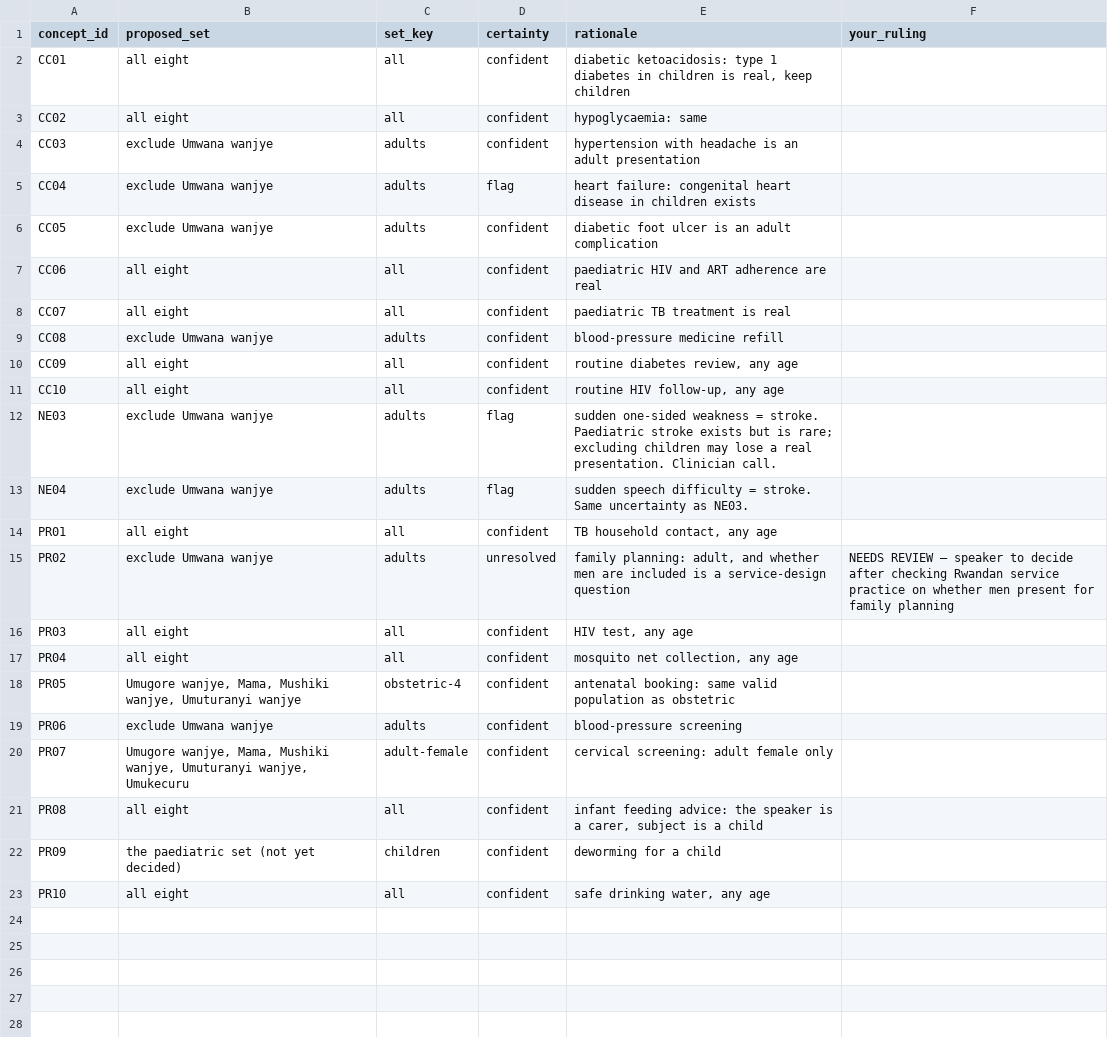
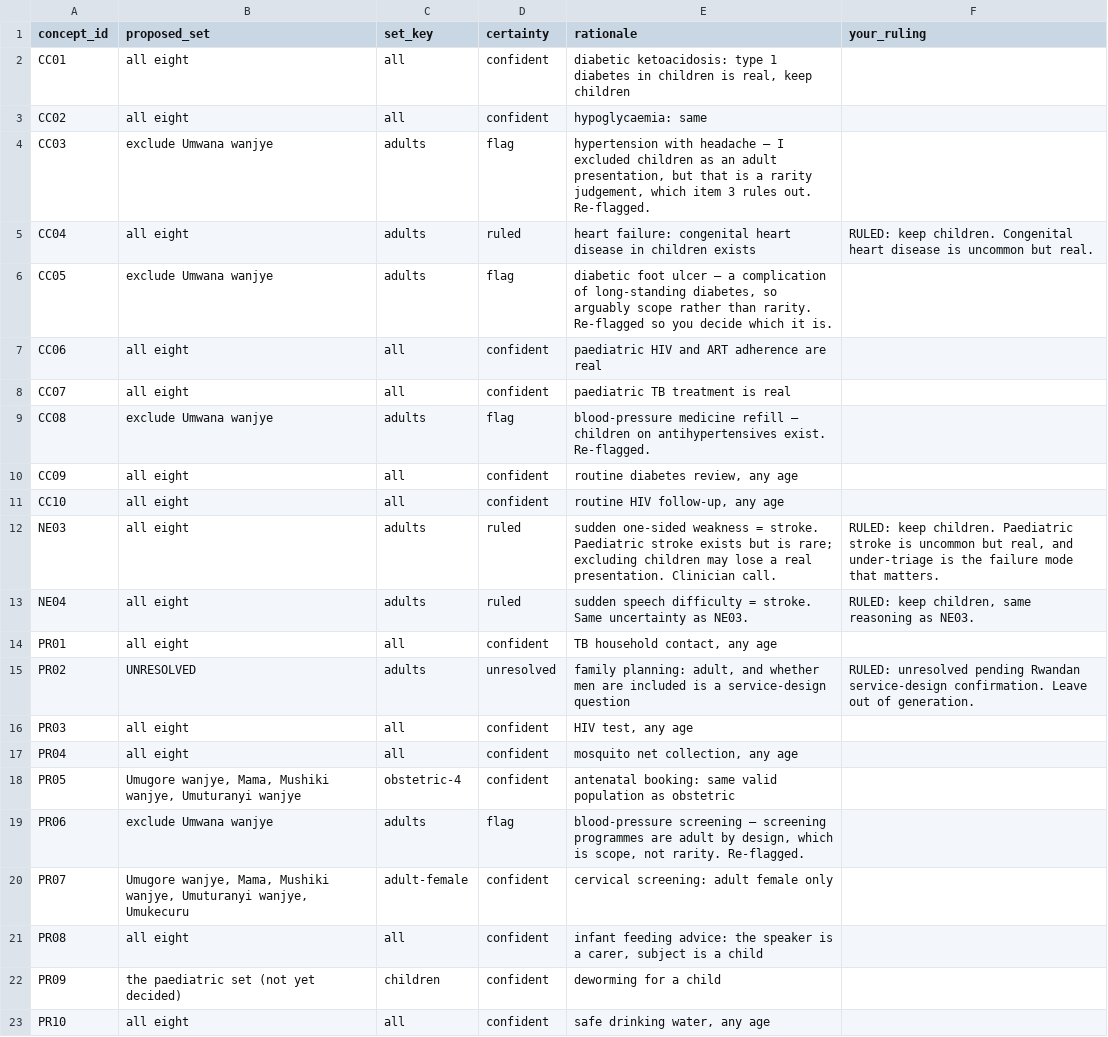
Before and after one commit to mariusbayizere/healthguard-ai, a CSV file: kinyamed/ml_model/review/concept_relation_audit.csv, drawn as a sheet.

```diff
--- a/kinyamed/ml_model/review/concept_relation_audit.csv
+++ b/kinyamed/ml_model/review/concept_relation_audit.csv
@@ -3,14 +3,14 @@ CC01,all eight,all,confident,"diabetic ketoacidosis: type 1 diabetes in children
 CC02,all eight,all,confident,hypoglycaemia: same,
-CC03,exclude Umwana wanjye,adults,confident,hypertension with headache is an adult presentation,
-CC04,exclude Umwana wanjye,adults,flag,heart failure: congenital heart disease in children exists,
-CC05,exclude Umwana wanjye,adults,confident,diabetic foot ulcer is an adult complication,
+CC03,exclude Umwana wanjye,adults,flag,"hypertension with headache — I excluded children as an adult presentation, but that is a rarity judgement, which item 3 rules out. Re-flagged.",
+CC04,all eight,adults,ruled,heart failure: congenital heart disease in children exists,RULED: keep children. Congenital heart disease is uncommon but real.
+CC05,exclude Umwana wanjye,adults,flag,"diabetic foot ulcer — a complication of long-standing diabetes, so arguably scope rather than rarity. Re-flagged so you decide which it is.",
 CC06,all eight,all,confident,paediatric HIV and ART adherence are real,
 CC07,all eight,all,confident,paediatric TB treatment is real,
-CC08,exclude Umwana wanjye,adults,confident,blood-pressure medicine refill,
+CC08,exclude Umwana wanjye,adults,flag,blood-pressure medicine refill — children on antihypertensives exist. Re-flagged.,
 CC09,all eight,all,confident,"routine diabetes review, any age",
 CC10,all eight,all,confident,"routine HIV follow-up, any age",
-NE03,exclude Umwana wanjye,adults,flag,sudden one-sided weakness = stroke. Paediatric stroke exists but is rare; excluding children may lose a real presentation. Clinician call.,
-NE04,exclude Umwana wanjye,adults,flag,sudden speech difficulty = stroke. Same uncertainty as NE03.,
+NE03,all eight,adults,ruled,sudden one-sided weakness = stroke. Paediatric stroke exists but is rare; excluding children may lose a real presentation. Clinician call.,"RULED: keep children. Paediatric stroke is uncommon but real, and under-triage is the failure mode that matters."
+NE04,all eight,adults,ruled,sudden speech difficulty = stroke. Same uncertainty as NE03.,"RULED: keep children, same reasoning as NE03."
 PR01,all eight,all,confident,"TB household contact, any age",
-PR02,exclude Umwana wanjye,adults,unresolved,"family planning: adult, and whether men are included is a service-design question",NEEDS REVIEW — speaker to decide after checking Rwandan service practice on whether men present for family planning
+PR02,UNRESOLVED,adults,unresolved,"family planning: adult, and whether men are included is a service-design question",RULED: unresolved pending Rwandan service-design confirmation. Leave out of generation.
 PR03,all eight,all,confident,"HIV test, any age",
@@ -18,3 +18,3 @@ PR04,all eight,all,confident,"mosquito net collection, any age",
 PR05,"Umugore wanjye, Mama, Mushiki wanjye, Umuturanyi wanjye",obstetric-4,confident,antenatal booking: same valid population as obstetric,
-PR06,exclude Umwana wanjye,adults,confident,blood-pressure screening,
+PR06,exclude Umwana wanjye,adults,flag,"blood-pressure screening — screening programmes are adult by design, which is scope, not rarity. Re-flagged.",
 PR07,"Umugore wanjye, Mama, Mushiki wanjye, Umuturanyi wanjye, Umukecuru",adult-female,confident,cervical screening: adult female only,
```
Also changed, not shown: kinyamed/ml_model/review/speaker_brief_kinyarwanda_v2.csv, 3 other files.
